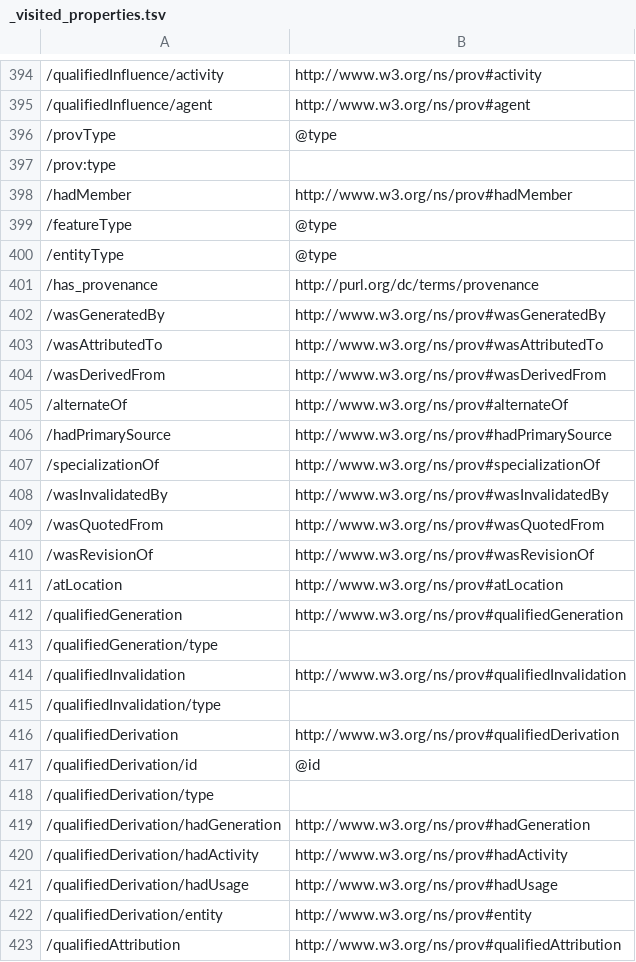
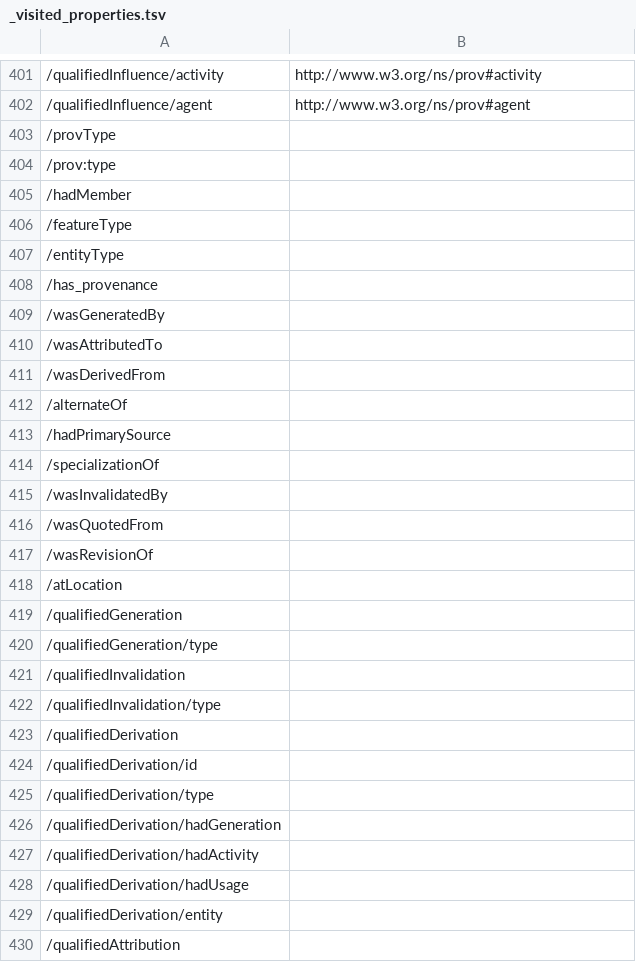
Before and after one commit to ogcincubator/bblocks-openscience, a TSV file: build/annotated/osc/geodcat-stac-earthcode/products/_visited_properties.tsv, drawn as a sheet; only a part is shown, gaps mark what is left out; addresses are those after the commit; the diff covers the shown part only; the diff names each change by its address in the sheet, - before the commit and + after, or states it on an @@ line.

```diff
--- a/build/annotated/osc/geodcat-stac-earthcode/products/_visited_properties.tsv
+++ b/build/annotated/osc/geodcat-stac-earthcode/products/_visited_properties.tsv
-B403: @type
+B403: (empty)
-B405: http://www.w3.org/ns/prov#hadMember
+B405: (empty)
-B406:B407: @type
+B406:B407: (empty)
-B408: http://purl.org/dc/terms/provenance
+B408: (empty)
-B409: http://www.w3.org/ns/prov#wasGeneratedBy
+B409: (empty)
-B410: http://www.w3.org/ns/prov#wasAttributedTo
+B410: (empty)
-B411: http://www.w3.org/ns/prov#wasDerivedFrom
+B411: (empty)
-B412: http://www.w3.org/ns/prov#alternateOf
+B412: (empty)
-B413: http://www.w3.org/ns/prov#hadPrimarySource
+B413: (empty)
-B414: http://www.w3.org/ns/prov#specializationOf
+B414: (empty)
-B415: http://www.w3.org/ns/prov#wasInvalidatedBy
+B415: (empty)
-B416: http://www.w3.org/ns/prov#wasQuotedFrom
+B416: (empty)
-B417: http://www.w3.org/ns/prov#wasRevisionOf
+B417: (empty)
-B418: http://www.w3.org/ns/prov#atLocation
+B418: (empty)
-B419: http://www.w3.org/ns/prov#qualifiedGeneration
+B419: (empty)
-B421: http://www.w3.org/ns/prov#qualifiedInvalidation
+B421: (empty)
-B423: http://www.w3.org/ns/prov#qualifiedDerivation
+B423: (empty)
-B424: @id
+B424: (empty)
-B426: http://www.w3.org/ns/prov#hadGeneration
+B426: (empty)
-B427: http://www.w3.org/ns/prov#hadActivity
+B427: (empty)
-B428: http://www.w3.org/ns/prov#hadUsage
+B428: (empty)
-B429: http://www.w3.org/ns/prov#entity
+B429: (empty)
-B430: http://www.w3.org/ns/prov#qualifiedAttribution
+B430: (empty)
```
Also changed, not shown: 7 added rows and 46 edited cells elsewhere in this file, build/annotated/osc/geodcat-stac-earthcode/workflows/_visited_properties.tsv, 44 other files.
